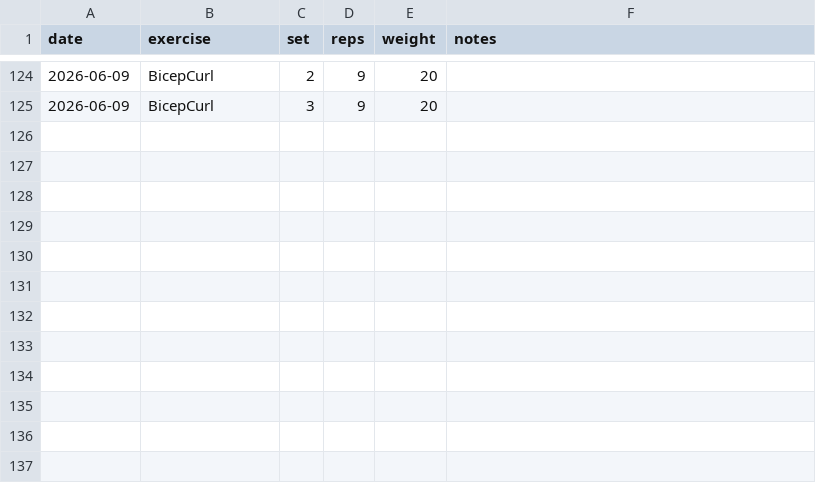
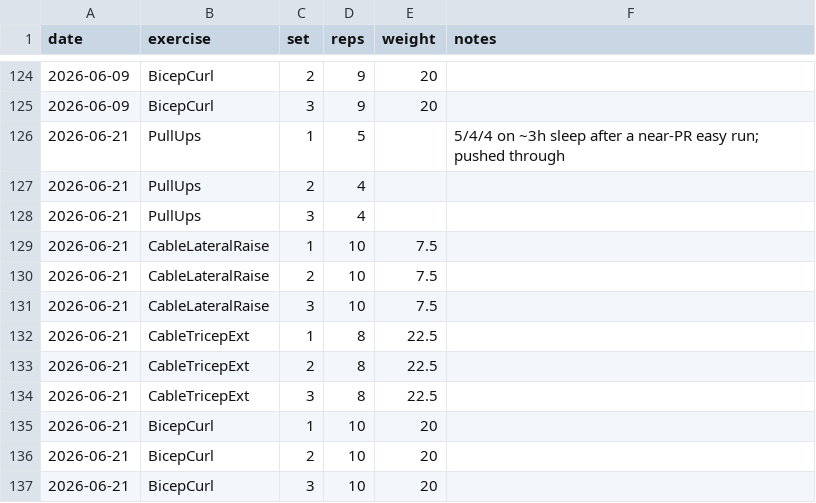
Before and after one commit to aidanvyas/human_evals, a CSV file: data/aesthetics.csv, drawn as a sheet; only a part is shown, gaps mark what is left out; the diff names each change by its address in the sheet, - before the commit and + after, or states it on an @@ line.

```diff
--- a/data/aesthetics.csv
+++ b/data/aesthetics.csv
+row 126: 2026-06-21 | PullUps | 1 | 5 |  | 5/4/4 on ~3h sleep after a near-PR easy run; pushed through
+row 127: 2026-06-21 | PullUps | 2 | 4
+row 128: 2026-06-21 | PullUps | 3 | 4
+row 129: 2026-06-21 | CableLateralRaise | 1 | 10 | 7.5
+row 130: 2026-06-21 | CableLateralRaise | 2 | 10 | 7.5
+row 131: 2026-06-21 | CableLateralRaise | 3 | 10 | 7.5
+row 132: 2026-06-21 | CableTricepExt | 1 | 8 | 22.5
+row 133: 2026-06-21 | CableTricepExt | 2 | 8 | 22.5
+row 134: 2026-06-21 | CableTricepExt | 3 | 8 | 22.5
+row 135: 2026-06-21 | BicepCurl | 1 | 10 | 20
+row 136: 2026-06-21 | BicepCurl | 2 | 10 | 20
+row 137: 2026-06-21 | BicepCurl | 3 | 10 | 20
```
